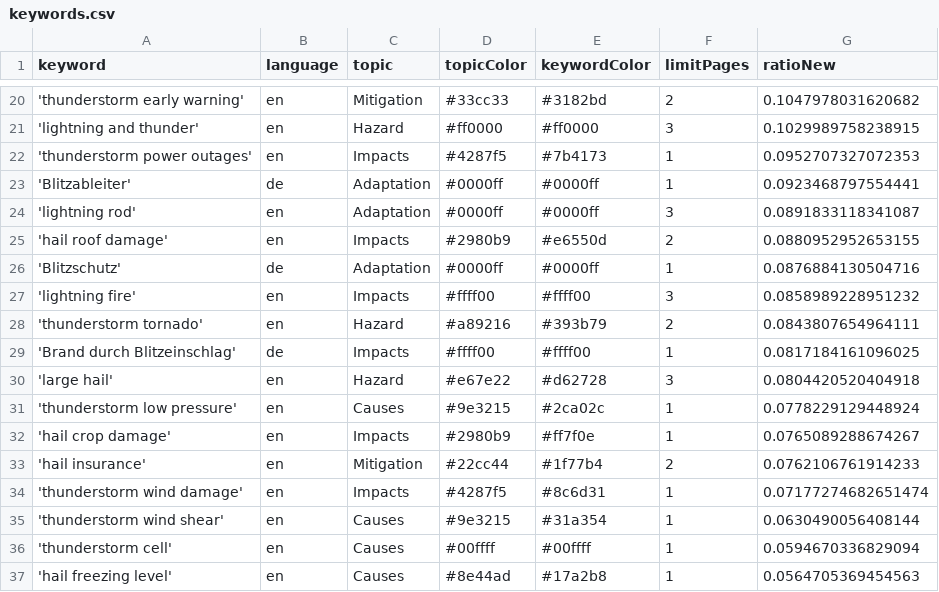
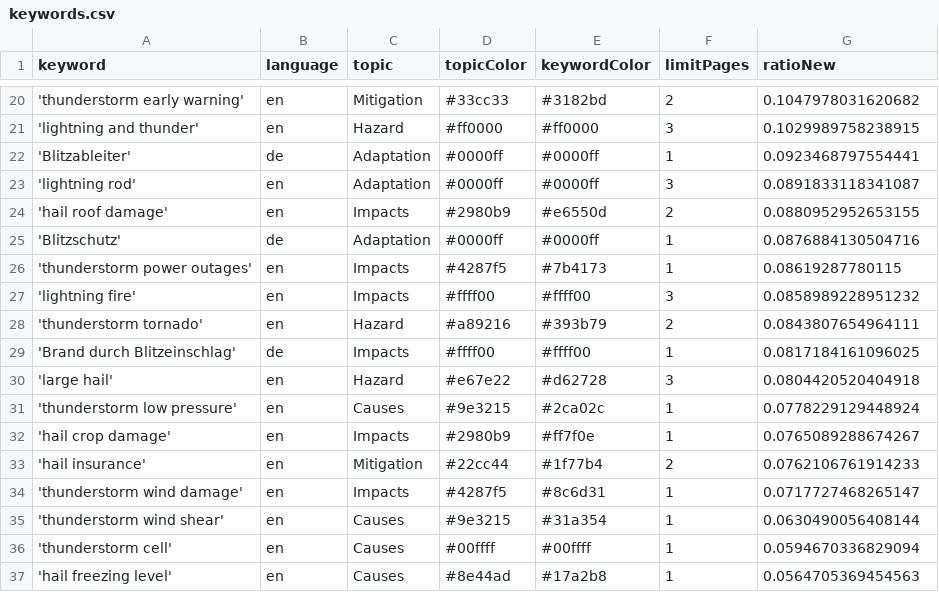
Before and after one commit to TinoH91news/ThunderstormIsComing, a CSV file: keywords.csv, drawn as a sheet; only a part is shown, gaps mark what is left out.

```diff
--- a/keywords.csv
+++ b/keywords.csv
@@ -21,3 +21,2 @@ keyword,language,topic,topicColor,keywordColor,limitPages,ratioNew
 'lightning and thunder',en,Hazard,#ff0000,#ff0000,3,0.1029989758238915
-'thunderstorm power outages',en,Impacts,#4287f5,#7b4173,1,0.0952707327072353
 'Blitzableiter',de,Adaptation,#0000ff,#0000ff,1,0.0923468797554441
@@ -26,2 +25,3 @@ keyword,language,topic,topicColor,keywordColor,limitPages,ratioNew
 'Blitzschutz',de,Adaptation,#0000ff,#0000ff,1,0.0876884130504716
+'thunderstorm power outages',en,Impacts,#4287f5,#7b4173,1,0.08619287780115
 'lightning fire',en,Impacts,#ffff00,#ffff00,3,0.0858989228951232
@@ -33,3 +33,3 @@ keyword,language,topic,topicColor,keywordColor,limitPages,ratioNew
 'hail insurance',en,Mitigation,#22cc44,#1f77b4,2,0.0762106761914233
-'thunderstorm wind damage',en,Impacts,#4287f5,#8c6d31,1,0.07177274682651474
+'thunderstorm wind damage',en,Impacts,#4287f5,#8c6d31,1,0.0717727468265147
 'thunderstorm wind shear',en,Causes,#9e3215,#31a354,1,0.0630490056408144
```
Also changed, not shown: csv/news_2026_07.csv, csv/news_2026_08.csv, 1 other file.
